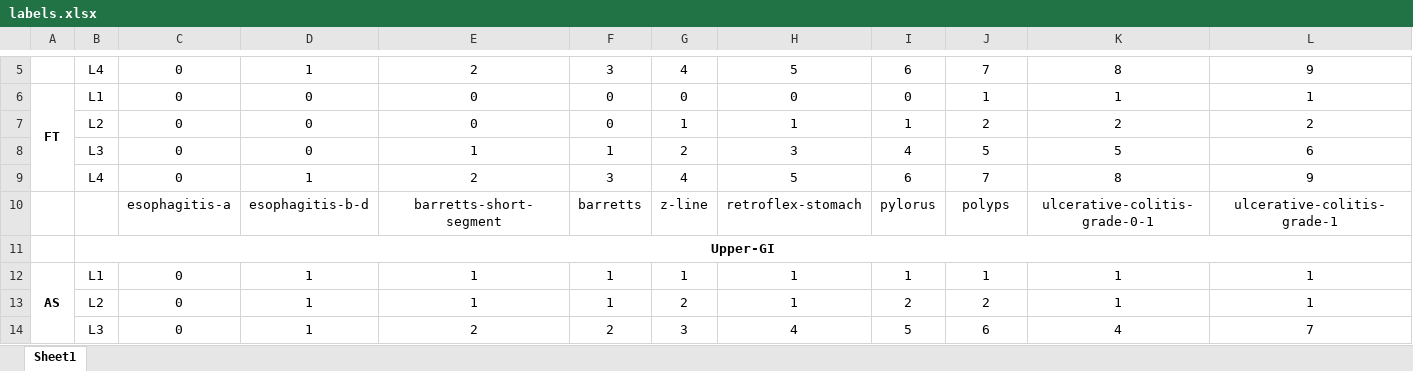
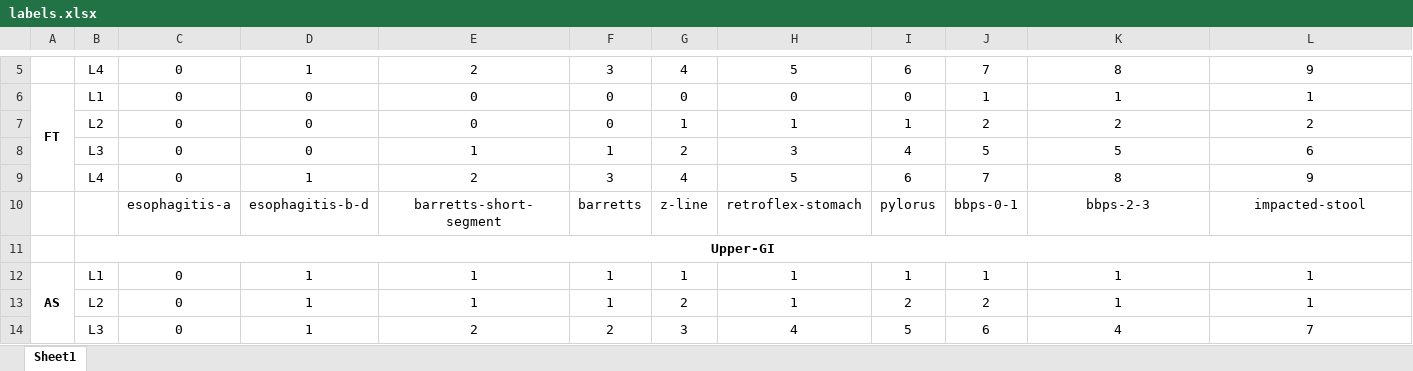
Before and after one commit to rasul-ai/DivGI_single_label, an Excel workbook: labels.xlsx, sheet Sheet1, drawn as a sheet; only a part is shown, gaps mark what is left out; values as stored, in another font and other column widths than the file's, no borders; removed rows and columns are numbered as before the commit, all else as after; rows hold the shown columns only; the diff names each change by its address in the sheet, - before the commit and + after, or states it on an @@ line.

Commit message:
update labels

```diff
--- a/labels.xlsx (sheet Sheet1)
+++ b/labels.xlsx (sheet Sheet1)
-row 10:  |  | esophagitis-a | esophagitis-b-d | barretts-short-segment | barretts | z-line | retroflex-stomach | pylorus | polyps | ulcerative-colitis-grade-0-1 | ulcerative-colitis-grade-1
+row 10:  |  | esophagitis-a | esophagitis-b-d | barretts-short-segment | barretts | z-line | retroflex-stomach | pylorus | bbps-0-1 | bbps-2-3 | impacted-stool
```
